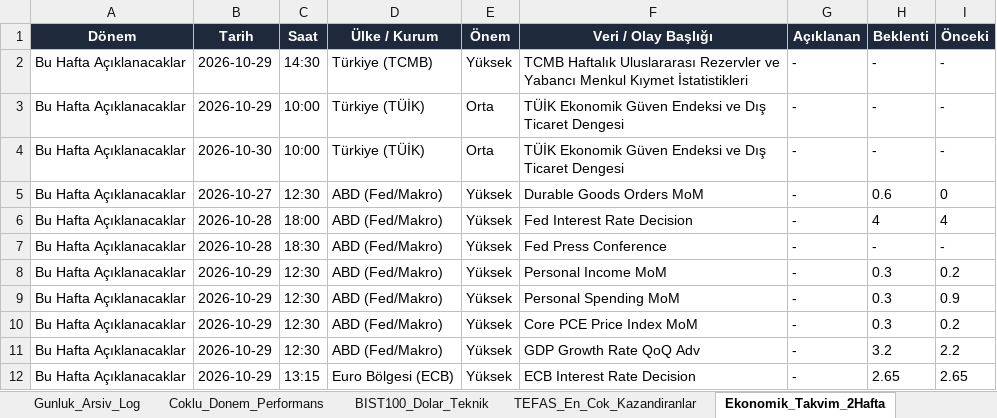
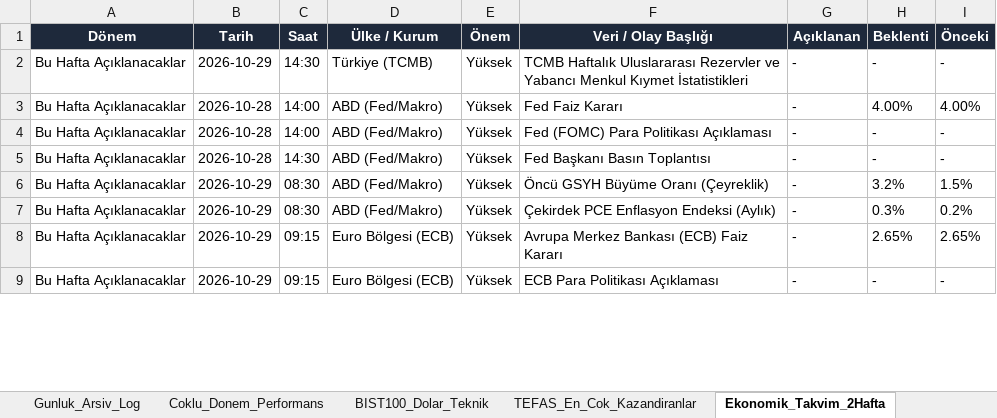
Before and after one commit to dorukcirit/DCfinans, an Excel workbook: docs/Finans_Veri_Tabani.xlsx, sheet Ekonomik_Takvim_2Hafta, drawn as a sheet; only a part is shown; values as stored, in another font and other column widths than the file's, no borders; removed rows and columns are numbered as before the commit, all else as after; the diff covers the shown part only; the diff names each change by its address in the sheet, - before the commit and + after, or states it on an @@ line.

```diff
--- a/docs/Finans_Veri_Tabani.xlsx (sheet Ekonomik_Takvim_2Hafta)
+++ b/docs/Finans_Veri_Tabani.xlsx (sheet Ekonomik_Takvim_2Hafta)
-row 3: Bu Hafta Açıklanacaklar | 2026-10-29 | 10:00 | Türkiye (TÜİK) | Orta | TÜİK Ekonomik Güven Endeksi ve Dış Ticaret Dengesi | - | - | -
-row 4: Bu Hafta Açıklanacaklar | 2026-10-30 | 10:00 | Türkiye (TÜİK) | Orta | TÜİK Ekonomik Güven Endeksi ve Dış Ticaret Dengesi | - | - | -
-B3 (Tarih): 2026-10-27
+B3 (Tarih): 2026-10-28
-C3 (Saat): 12:30
+C3 (Saat): 14:00
-F3 (Veri / Olay Başlığı): Durable Goods Orders MoM
+F3 (Veri / Olay Başlığı): Fed Faiz Kararı
-H3 (Beklenti): 0.6
+H3 (Beklenti): 4.00%
-I3 (Önceki): 0
+I3 (Önceki): 4.00%
-C4 (Saat): 18:00
+C4 (Saat): 14:00
-F4 (Veri / Olay Başlığı): Fed Interest Rate Decision
+F4 (Veri / Olay Başlığı): Fed (FOMC) Para Politikası Açıklaması
-H4 (Beklenti): 4
+H4 (Beklenti): -
-I4 (Önceki): 4
+I4 (Önceki): -
-C5 (Saat): 18:30
+C5 (Saat): 14:30
-F5 (Veri / Olay Başlığı): Fed Press Conference
+F5 (Veri / Olay Başlığı): Fed Başkanı Basın Toplantısı
-C6:C7 (Saat): 12:30
+C6:C7 (Saat): 08:30
-F6 (Veri / Olay Başlığı): Personal Income MoM
+F6 (Veri / Olay Başlığı): Öncü GSYH Büyüme Oranı (Çeyreklik)
-H6 (Beklenti): 0.3
+H6 (Beklenti): 3.2%
-I6 (Önceki): 0.2
+I6 (Önceki): 1.5%
-F7 (Veri / Olay Başlığı): Personal Spending MoM
+F7 (Veri / Olay Başlığı): Çekirdek PCE Enflasyon Endeksi (Aylık)
-H7 (Beklenti): 0.3
+H7 (Beklenti): 0.3%
-I7 (Önceki): 0.9
+I7 (Önceki): 0.2%
-C8 (Saat): 12:30
+C8 (Saat): 09:15
-D8 (Ülke / Kurum): ABD (Fed/Makro)
+D8 (Ülke / Kurum): Euro Bölgesi (ECB)
-F8 (Veri / Olay Başlığı): Core PCE Price Index MoM
+F8 (Veri / Olay Başlığı): Avrupa Merkez Bankası (ECB) Faiz Kararı
-H8 (Beklenti): 0.3
+H8 (Beklenti): 2.65%
-I8 (Önceki): 0.2
+I8 (Önceki): 2.65%
-row 11: Bu Hafta Açıklanacaklar | 2026-10-29 | 12:30 | ABD (Fed/Makro) | Yüksek | GDP Growth Rate QoQ Adv | - | 3.2 | 2.2
-C9 (Saat): 13:15
+C9 (Saat): 09:15
-F9 (Veri / Olay Başlığı): ECB Interest Rate Decision
+F9 (Veri / Olay Başlığı): ECB Para Politikası Açıklaması
-H9 (Beklenti): 2.65
+H9 (Beklenti): -
-I9 (Önceki): 2.65
+I9 (Önceki): -
```
Also changed, not shown: 9 removed rows and 4 edited cells elsewhere in this sheet, sheet Coklu_Donem_Performans, sheet Gunluk_Arsiv_Log, sheet BIST100_Dolar_Teknik, sheet Duyarlilik_ve_Haberler, raporlar/Finans_Veri_Tabani.xlsx, 7 other files.
